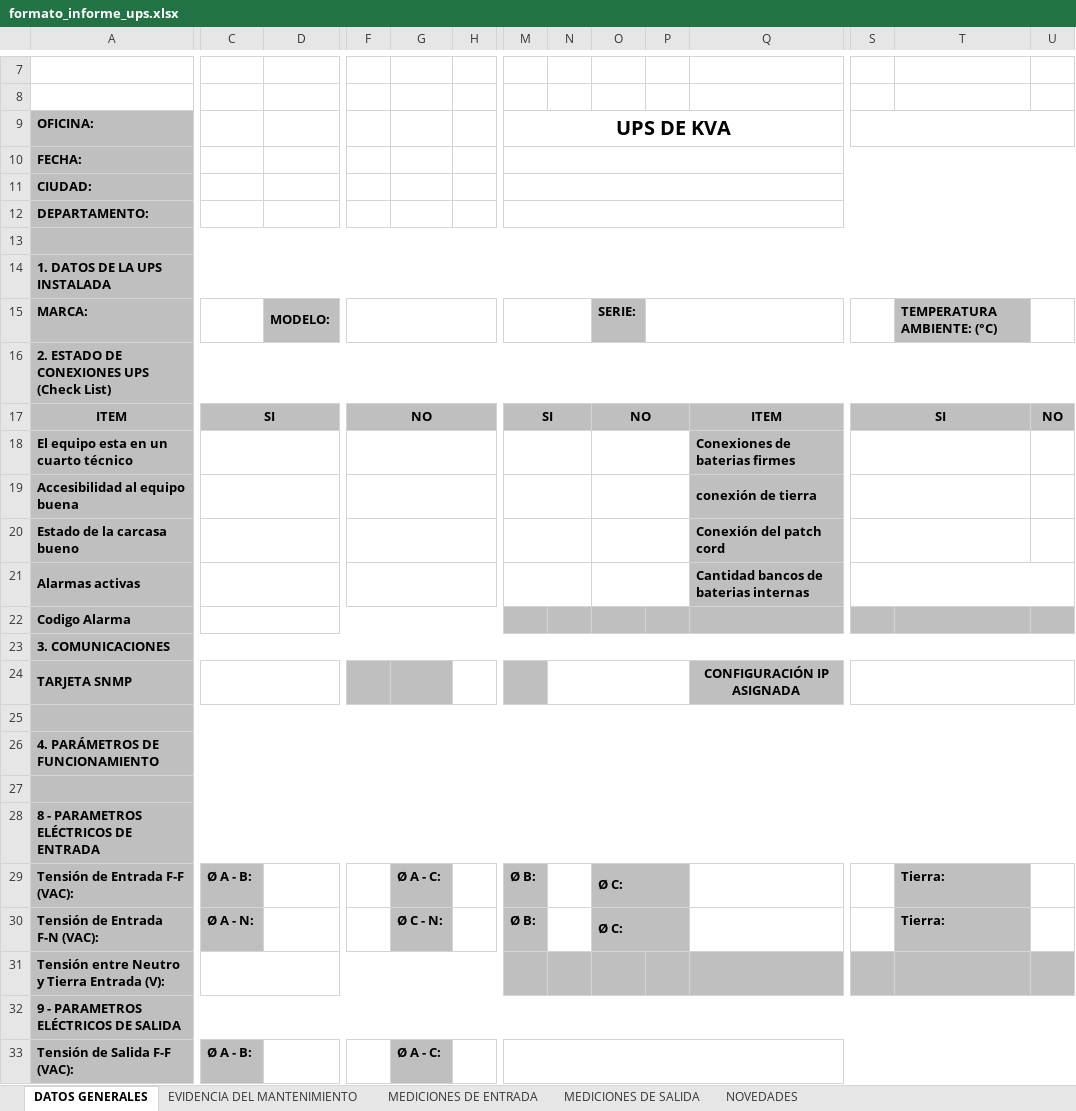
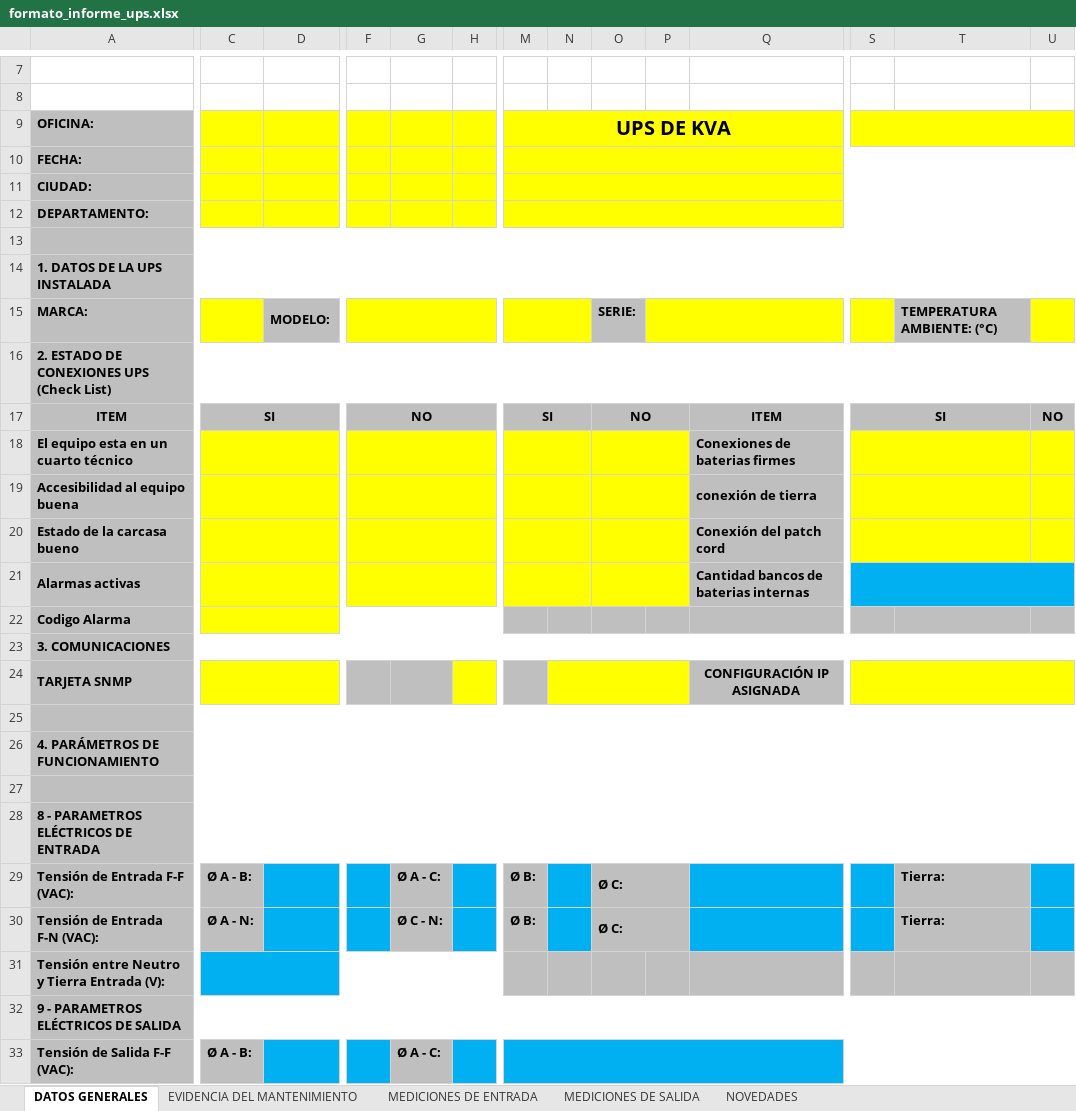
Before and after one commit to AnalistaCSA/app_generacion_informes, an Excel workbook: formato/formato_informe_ups.xlsx, sheet DATOS GENERALES, drawn as a sheet; only a part is shown, gaps mark what is left out; values as stored, in another font and other column widths than the file's, no borders; charts and pictures not drawn; the diff covers the shown part only; the diff names each change by its address in the sheet, - before the commit and + after, or states it on an @@ line.

Commit message:
se mapea dt_generales med_entrada y med_salida

```diff
--- a/formato/formato_informe_ups.xlsx (sheet DATOS GENERALES)
+++ b/formato/formato_informe_ups.xlsx (sheet DATOS GENERALES)
-C9:H12 fill: none
+C9:H12 fill: #FFFF00
-M9:Q9 fill: none
+M9:Q9 fill: #FFFF00
-S9:U9 fill: none
+S9:U9 fill: #FFFF00
-M10:U12 fill: none
+M10:U12 fill: #FFFF00
-C15 fill: none
+C15 fill: #FFFF00
-F15:H15 fill: none
+F15:H15 fill: #FFFF00
-M15:N15 fill: none
+M15:N15 fill: #FFFF00
-P15:Q15 fill: none
+P15:Q15 fill: #FFFF00
-S15 fill: none
+S15 fill: #FFFF00
-U15 fill: none
+U15 fill: #FFFF00
-C18:H22 fill: none
+C18:H22 fill: #FFFF00
-M18:P21 fill: none
+M18:P21 fill: #FFFF00
-S18:U20 fill: none
+S18:U20 fill: #FFFF00
-S21:U21 fill: none
+S21:U21 fill: #00B0F0
-C24:D24 fill: none
+C24:D24 fill: #FFFF00
-H24 fill: none
+H24 fill: #FFFF00
-N24:P24 fill: none
+N24:P24 fill: #FFFF00
-S24:U24 fill: none
+S24:U24 fill: #FFFF00
-D29:D30 fill: none
+D29:D30 fill: #00B0F0
-F29:F30 fill: none
+F29:F30 fill: #00B0F0
-H29:H30 fill: none
+H29:H30 fill: #00B0F0
-N29:N30 fill: none
+N29:N30 fill: #00B0F0
-Q29:Q30 fill: none
+Q29:Q30 fill: #00B0F0
-S29:S30 fill: none
+S29:S30 fill: #00B0F0
-U29:U30 fill: none
+U29:U30 fill: #00B0F0
-C31:H31 fill: none
+C31:H31 fill: #00B0F0
-D33 fill: none
+D33 fill: #00B0F0
-F33 fill: none
+F33 fill: #00B0F0
-H33 fill: none
+H33 fill: #00B0F0
-M33:U33 fill: none
+M33:U33 fill: #00B0F0
```
Also changed, not shown: cell formats elsewhere in this sheet, sheet MEDICIONES DE SALIDA, sheet MEDICIONES DE ENTRADA, 5 other files.
